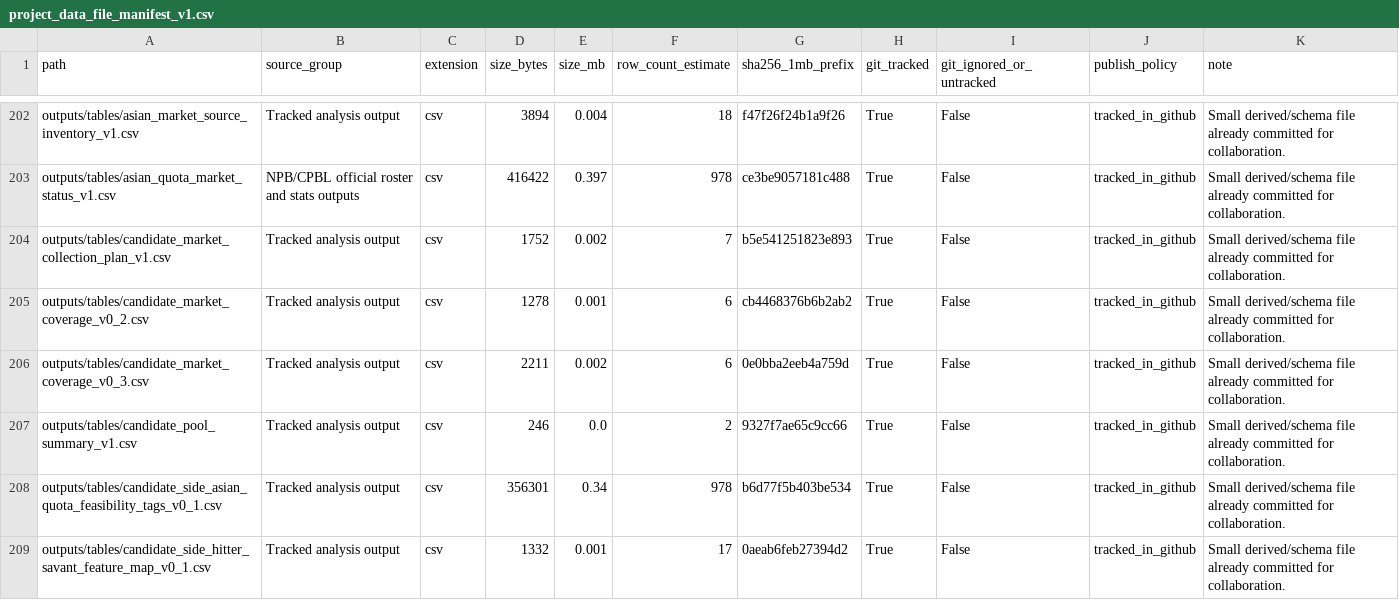
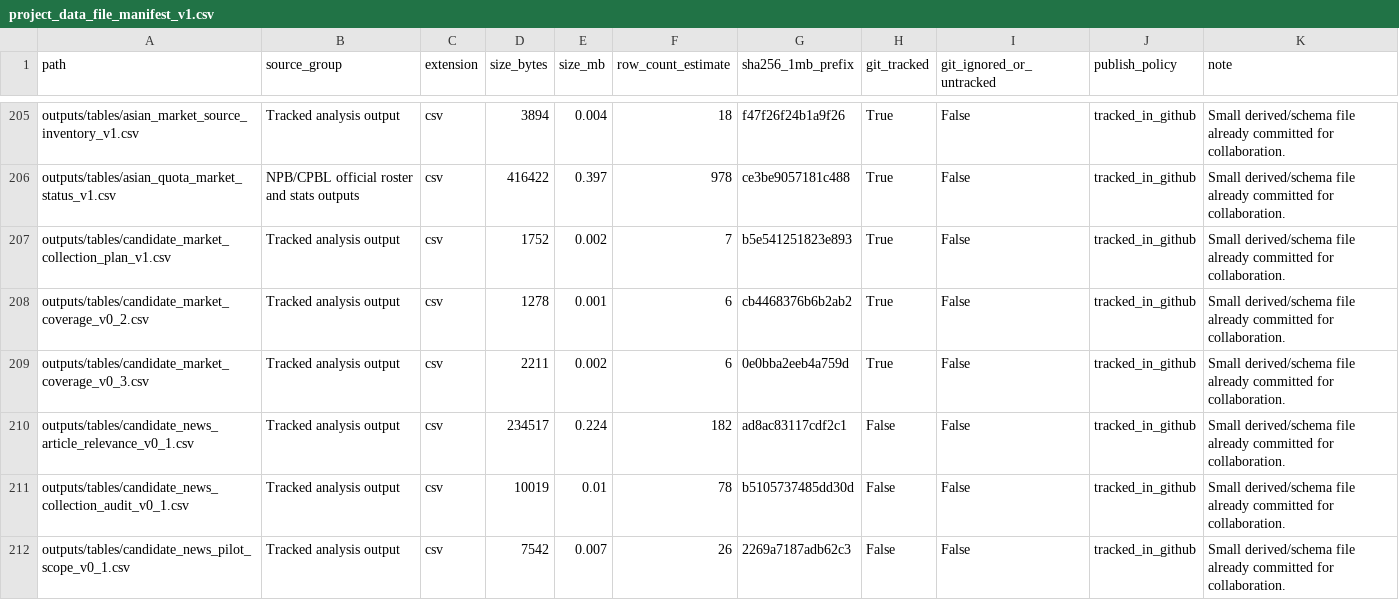
Before and after one commit to jameshui0228/kbo-foreign-player-recruitment, a CSV file: outputs/tables/project_data_file_manifest_v1.csv, drawn as a sheet; only a part is shown, gaps mark what is left out; the shorter side is filled out with more unchanged rows; the diff covers the shown part only.

Commit message:
Add candidate news signal pilot

```diff
--- a/outputs/tables/project_data_file_manifest_v1.csv
+++ b/outputs/tables/project_data_file_manifest_v1.csv
@@ -206 +209,4 @@ outputs/tables/candidate_market_coverage_v0_2.csv,Tracked analysis output,csv,12
 outputs/tables/candidate_market_coverage_v0_3.csv,Tracked analysis output,csv,2211,0.002,6,0e0bba2eeb4a759d,True,False,tracked_in_github,Small derived/schema file already committed for collaboration.
+outputs/tables/candidate_news_article_relevance_v0_1.csv,Tracked analysis output,csv,234517,0.224,182,ad8ac83117cdf2c1,False,False,tracked_in_github,Small derived/schema file already committed for collaboration.
+outputs/tables/candidate_news_collection_audit_v0_1.csv,Tracked analysis output,csv,10019,0.01,78,b5105737485dd30d,False,False,tracked_in_github,Small derived/schema file already committed for collaboration.
+outputs/tables/candidate_news_pilot_scope_v0_1.csv,Tracked analysis output,csv,7542,0.007,26,2269a7187adb62c3,False,False,tracked_in_github,Small derived/schema file already committed for collaboration.
```
Also changed, not shown: 7 added rows and 13 edited cells elsewhere in this file, experiments.csv, outputs/tables/six_layer_progress_v1.csv, 14 other files.
